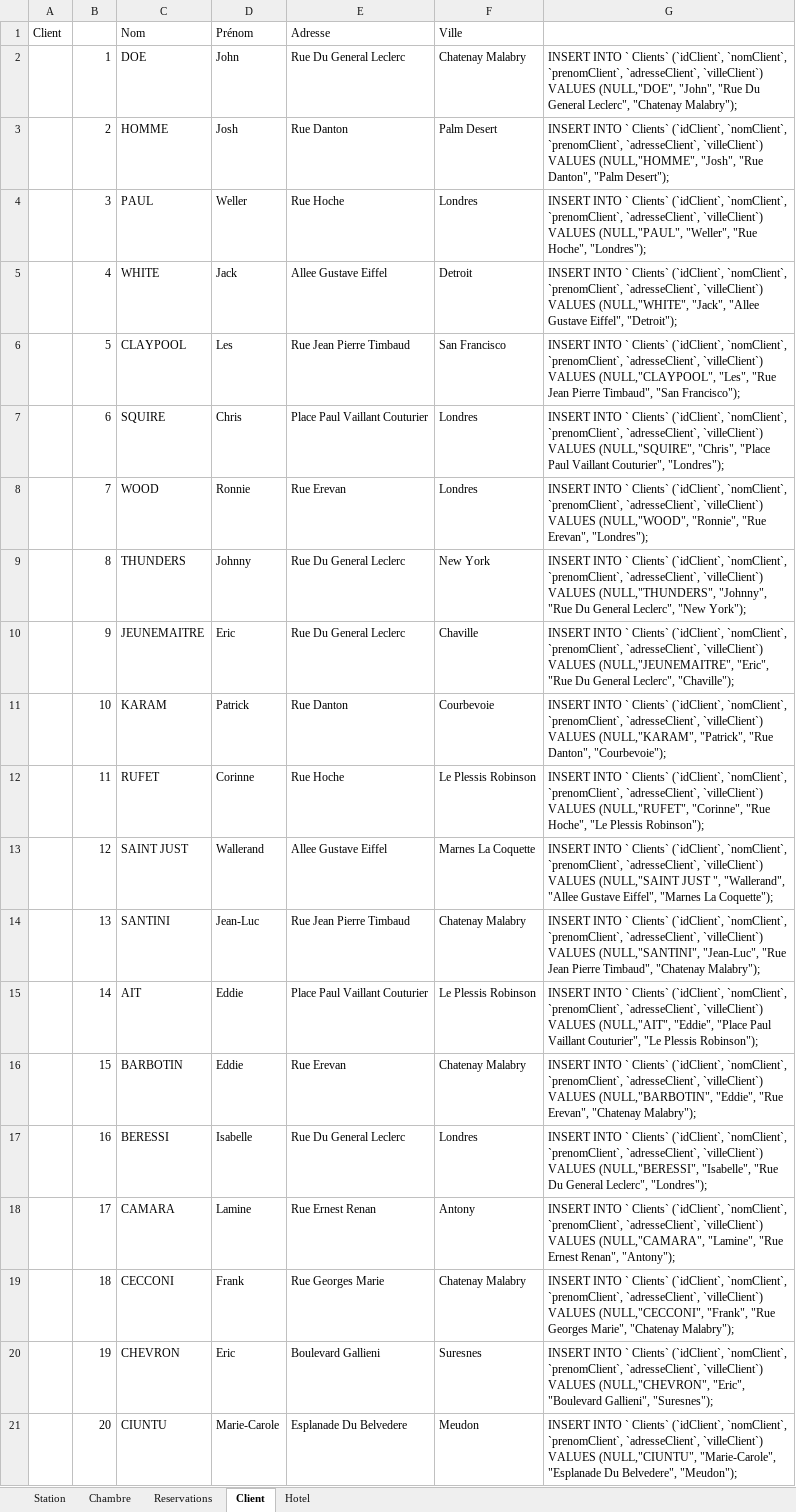
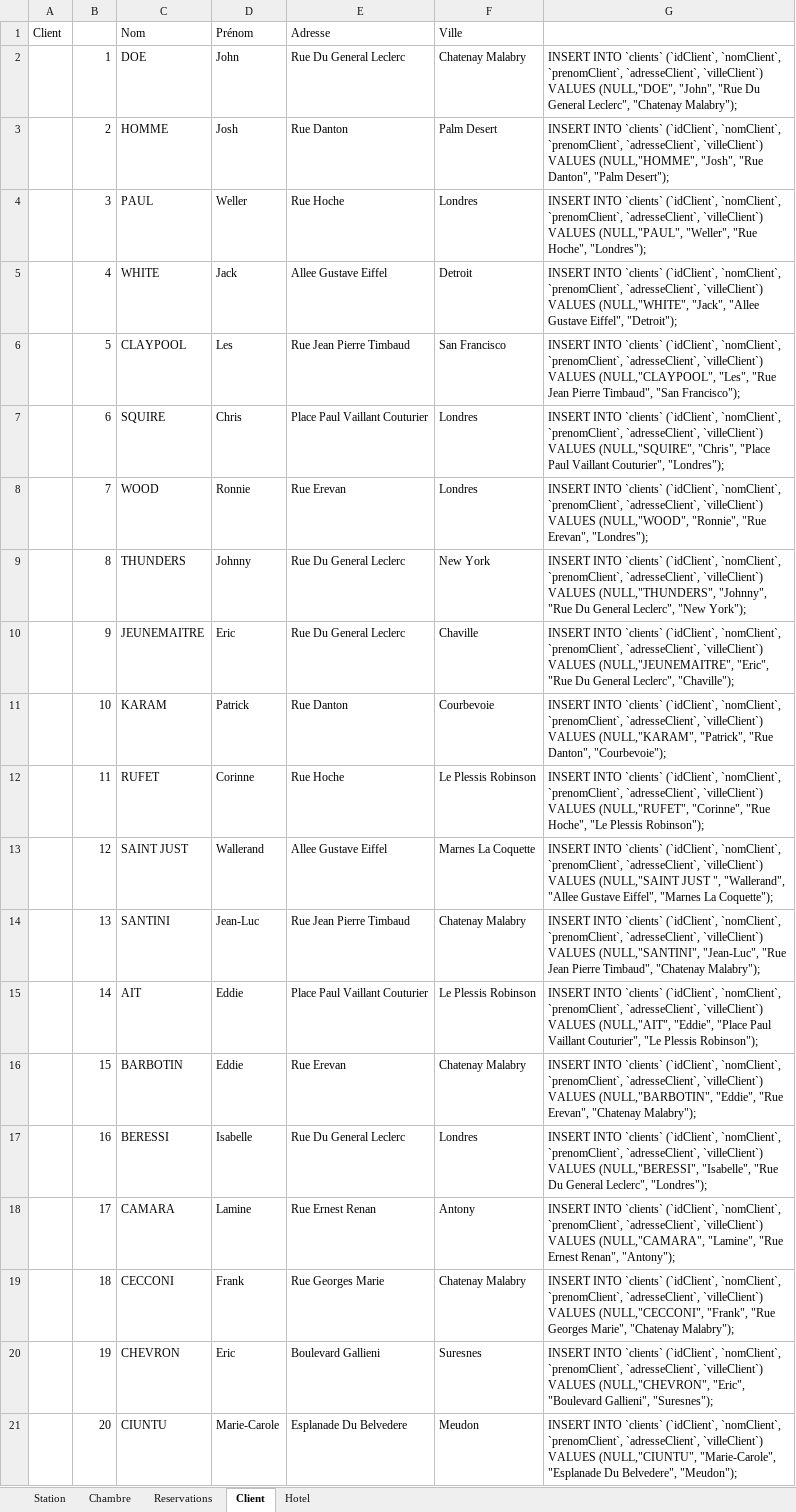
Before and after one commit to tancraft/cours-antoine-, an Excel workbook: EVAL_BDD_Antoine/Hotels.xlsx, sheet Client, drawn as a sheet; values as stored, in another font and other column widths than the file's, no borders; the diff names each change by its address in the sheet, - before the commit and + after, or states it on an @@ line.

```diff
--- a/EVAL_BDD_Antoine/Hotels.xlsx (sheet Client)
+++ b/EVAL_BDD_Antoine/Hotels.xlsx (sheet Client)
-G2: INSERT INTO ` Clients` (`idClient`, `nomClient`,…
+G2: INSERT INTO `clients` (`idClient`, `nomClient`,…
-G3: INSERT INTO ` Clients` (`idClient`, `nomClient`,…
+G3: INSERT INTO `clients` (`idClient`, `nomClient`,…
-G4: INSERT INTO ` Clients` (`idClient`, `nomClient`,…
+G4: INSERT INTO `clients` (`idClient`, `nomClient`,…
-G5: INSERT INTO ` Clients` (`idClient`, `nomClient`,…
+G5: INSERT INTO `clients` (`idClient`, `nomClient`,…
-G6: INSERT INTO ` Clients` (`idClient`, `nomClient`,…
+G6: INSERT INTO `clients` (`idClient`, `nomClient`,…
-G7: INSERT INTO ` Clients` (`idClient`, `nomClient`,…
+G7: INSERT INTO `clients` (`idClient`, `nomClient`,…
-G8: INSERT INTO ` Clients` (`idClient`, `nomClient`,…
+G8: INSERT INTO `clients` (`idClient`, `nomClient`,…
-G9: INSERT INTO ` Clients` (`idClient`, `nomClient`,…
+G9: INSERT INTO `clients` (`idClient`, `nomClient`,…
-G10: INSERT INTO ` Clients` (`idClient`, `nomClient`,…
+G10: INSERT INTO `clients` (`idClient`, `nomClient`,…
-G11: INSERT INTO ` Clients` (`idClient`, `nomClient`,…
+G11: INSERT INTO `clients` (`idClient`, `nomClient`,…
-G12: INSERT INTO ` Clients` (`idClient`, `nomClient`,…
+G12: INSERT INTO `clients` (`idClient`, `nomClient`,…
-G13: INSERT INTO ` Clients` (`idClient`, `nomClient`,…
+G13: INSERT INTO `clients` (`idClient`, `nomClient`,…
-G14: INSERT INTO ` Clients` (`idClient`, `nomClient`,…
+G14: INSERT INTO `clients` (`idClient`, `nomClient`,…
-G15: INSERT INTO ` Clients` (`idClient`, `nomClient`,…
+G15: INSERT INTO `clients` (`idClient`, `nomClient`,…
-G16: INSERT INTO ` Clients` (`idClient`, `nomClient`,…
+G16: INSERT INTO `clients` (`idClient`, `nomClient`,…
-G17: INSERT INTO ` Clients` (`idClient`, `nomClient`,…
+G17: INSERT INTO `clients` (`idClient`, `nomClient`,…
-G18: INSERT INTO ` Clients` (`idClient`, `nomClient`,…
+G18: INSERT INTO `clients` (`idClient`, `nomClient`,…
-G19: INSERT INTO ` Clients` (`idClient`, `nomClient`,…
+G19: INSERT INTO `clients` (`idClient`, `nomClient`,…
-G20: INSERT INTO ` Clients` (`idClient`, `nomClient`,…
+G20: INSERT INTO `clients` (`idClient`, `nomClient`,…
-G21: INSERT INTO ` Clients` (`idClient`, `nomClient`,…
+G21: INSERT INTO `clients` (`idClient`, `nomClient`,…
```
Also changed, not shown: sheet Chambre, sheet Reservations, sheet Hotel, formulas that keep their value, 2 other files.
